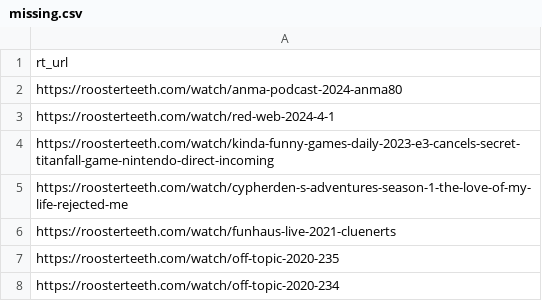
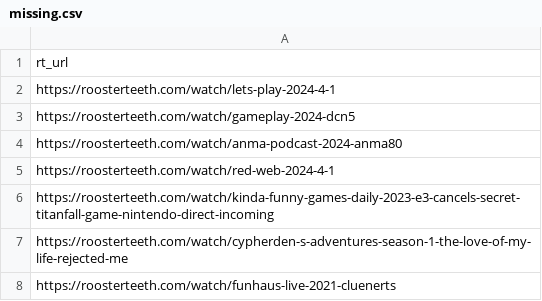
Before and after one commit to shiruken/rt-archive, a CSV file: docs/missing/missing.csv, drawn as a sheet; only a part is shown; the shorter side is filled out with more unchanged rows; the diff names each change by its address in the sheet, - before the commit and + after, or states it on an @@ line.

```diff
--- a/docs/missing/missing.csv
+++ b/docs/missing/missing.csv
+row 2: https://roosterteeth.com/watch/lets-play-2024-4-1
+row 3: https://roosterteeth.com/watch/gameplay-2024-dcn5
```
Also changed, not shown: 6 other files.
